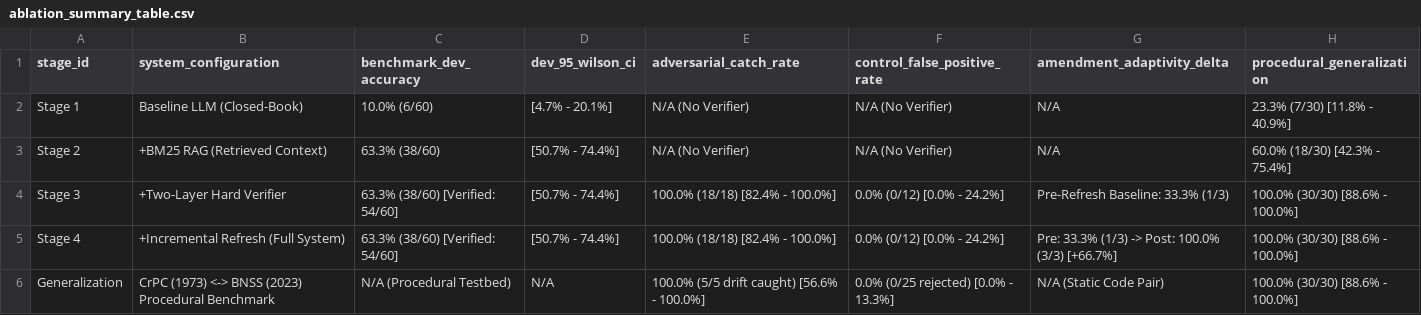
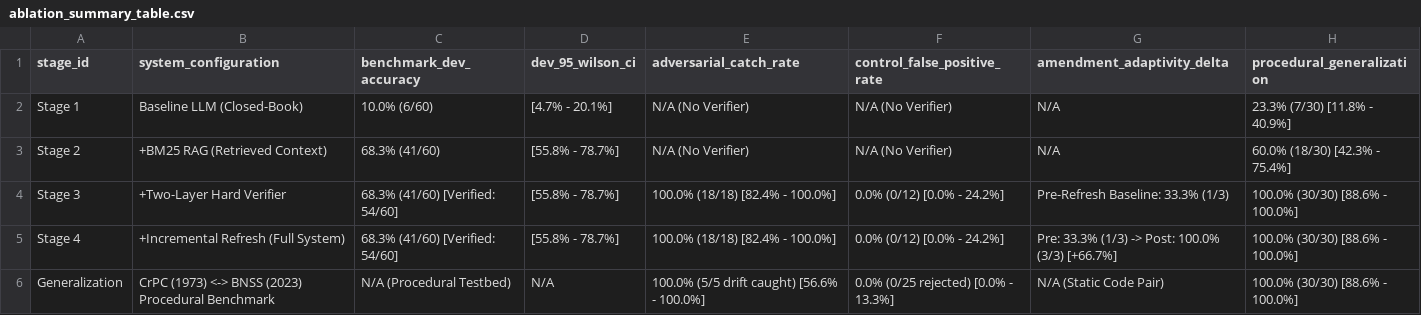
Before and after one commit to MS-406/IPC2BNS-Verify, a CSV file: results/ablation_summary_table.csv, drawn as a sheet.

```diff
--- a/results/ablation_summary_table.csv
+++ b/results/ablation_summary_table.csv
@@ -2,5 +2,5 @@ stage_id,system_configuration,benchmark_dev_accuracy,dev_95_wilson_ci,adversaria
 Stage 1,Baseline LLM (Closed-Book),10.0% (6/60),[4.7% - 20.1%],N/A (No Verifier),N/A (No Verifier),N/A,23.3% (7/30) [11.8% - 40.9%]
-Stage 2,+BM25 RAG (Retrieved Context),63.3% (38/60),[50.7% - 74.4%],N/A (No Verifier),N/A (No Verifier),N/A,60.0% (18/30) [42.3% - 75.4%]
-Stage 3,+Two-Layer Hard Verifier,63.3% (38/60) [Verified: 54/60],[50.7% - 74.4%],100.0% (18/18) [82.4% - 100.0%],0.0% (0/12) [0.0% - 24.2%],Pre-Refresh Baseline: 33.3% (1/3),100.0% (30/30) [88.6% - 100.0%]
-Stage 4,+Incremental Refresh (Full System),63.3% (38/60) [Verified: 54/60],[50.7% - 74.4%],100.0% (18/18) [82.4% - 100.0%],0.0% (0/12) [0.0% - 24.2%],Pre: 33.3% (1/3) -> Post: 100.0% (3/3) [+66.7%],100.0% (30/30) [88.6% - 100.0%]
+Stage 2,+BM25 RAG (Retrieved Context),68.3% (41/60),[55.8% - 78.7%],N/A (No Verifier),N/A (No Verifier),N/A,60.0% (18/30) [42.3% - 75.4%]
+Stage 3,+Two-Layer Hard Verifier,68.3% (41/60) [Verified: 54/60],[55.8% - 78.7%],100.0% (18/18) [82.4% - 100.0%],0.0% (0/12) [0.0% - 24.2%],Pre-Refresh Baseline: 33.3% (1/3),100.0% (30/30) [88.6% - 100.0%]
+Stage 4,+Incremental Refresh (Full System),68.3% (41/60) [Verified: 54/60],[55.8% - 78.7%],100.0% (18/18) [82.4% - 100.0%],0.0% (0/12) [0.0% - 24.2%],Pre: 33.3% (1/3) -> Post: 100.0% (3/3) [+66.7%],100.0% (30/30) [88.6% - 100.0%]
 Generalization,CrPC (1973) <-> BNSS (2023) Procedural Benchmark,N/A (Procedural Testbed),N/A,100.0% (5/5 drift caught) [56.6% - 100.0%],0.0% (0/25 rejected) [0.0% - 13.3%],N/A (Static Code Pair),100.0% (30/30) [88.6% - 100.0%]
```
Also changed, not shown: results/external_dataset_results.csv, results/retriever_ablation_comparison.csv, 21 other files.
